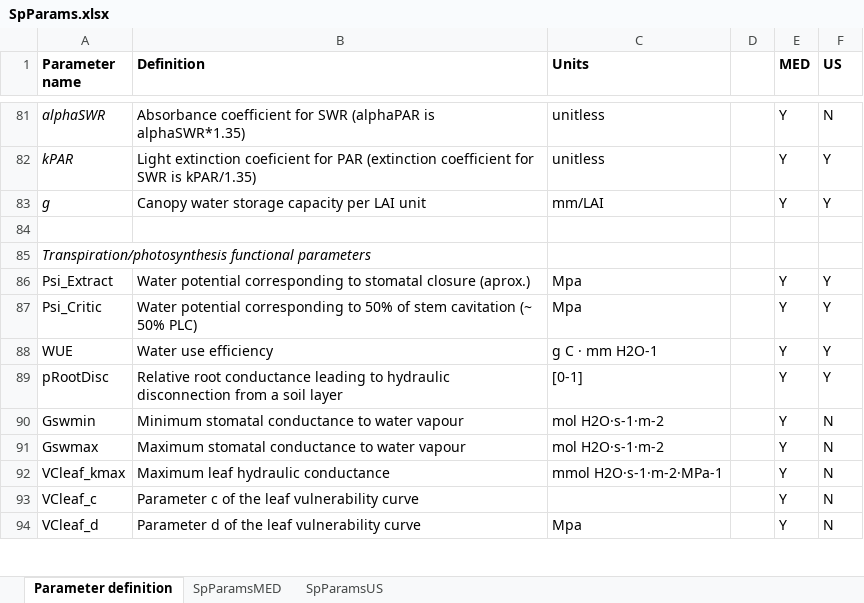
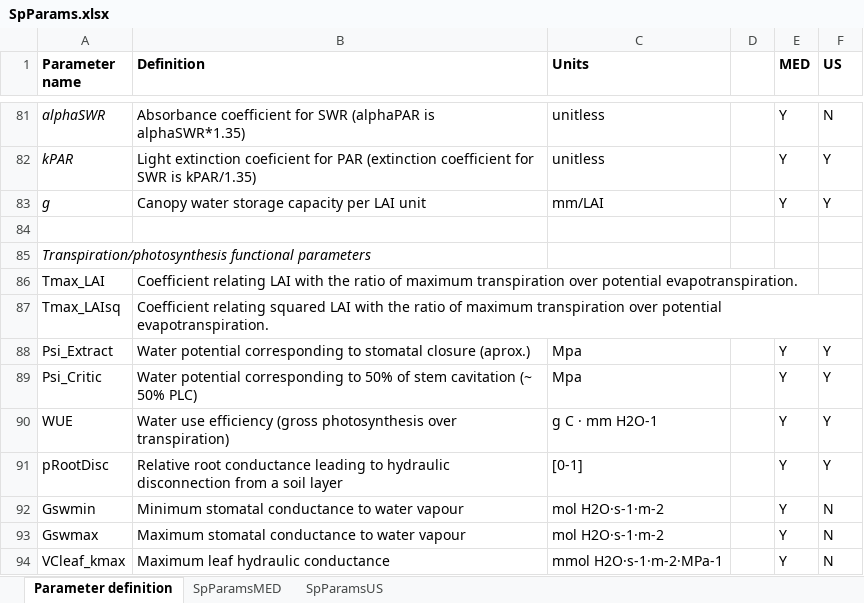
Before and after one commit to emf-creaf/medfate, an Excel workbook: data-raw/SpParams.xlsx, sheet Parameter definition, drawn as a sheet; only a part is shown, gaps mark what is left out; the shorter side is filled out with more unchanged rows; values as stored, in another font and other column widths than the file's, no borders; addresses are those after the commit; the diff names each change by its address in the sheet, - before the commit and + after, or states it on an @@ line.

Commit message:
GrossPhotosynthesis

```diff
--- a/data-raw/SpParams.xlsx (sheet Parameter definition)
+++ b/data-raw/SpParams.xlsx (sheet Parameter definition)
+row 86: Tmax_LAI | Coefficient relating LAI with the ratio of maximum transpiration over potential evapotranspiration.
+row 87: Tmax_LAIsq | Coefficient relating squared LAI with the ratio of maximum transpiration over potential evapotranspiration.
-B90 (Definition): Water use efficiency
+B90 (Definition): Water use efficiency (gross photosynthesis over transpiration)
```
Also changed, not shown: sheet SpParamsMED, 18 other files.
